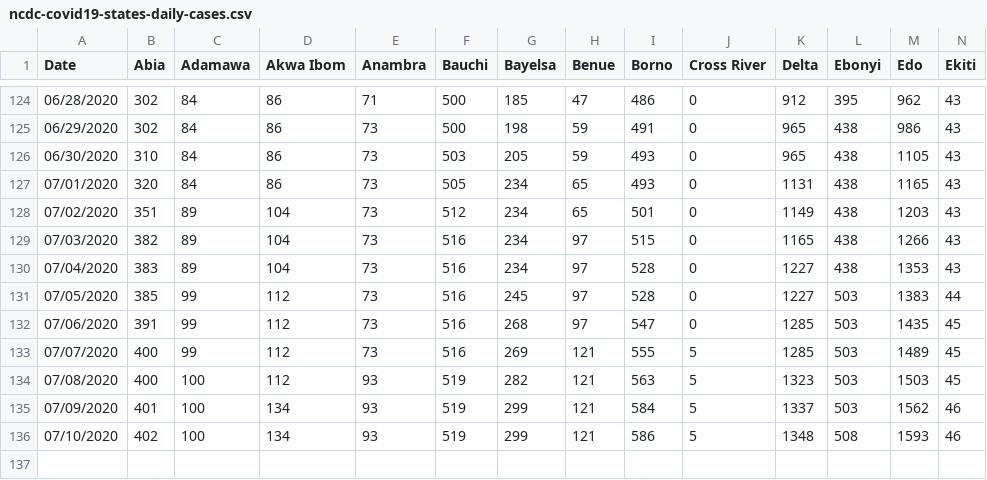
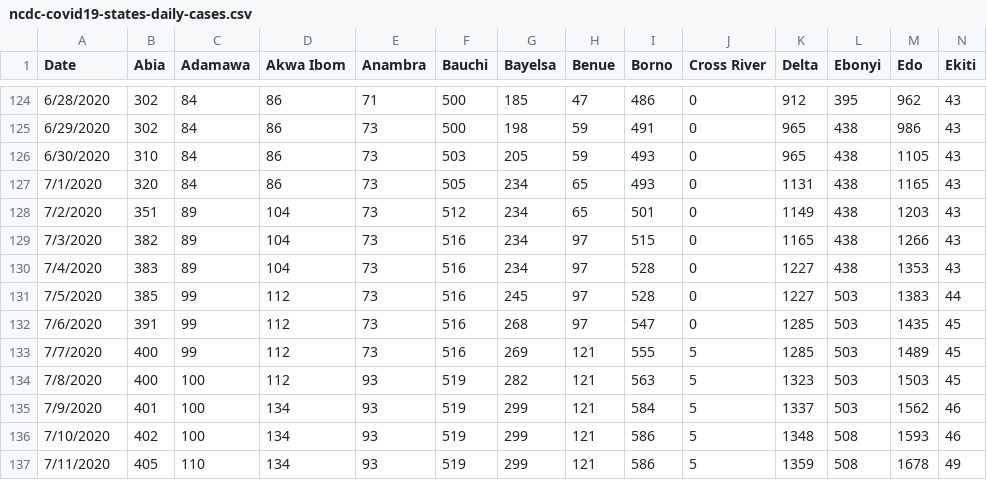
Before and after one commit to Kamparia/nigeria-covid19-data, a CSV file: data/csv/ncdc-covid19-states-daily-cases.csv, drawn as a sheet; only a part is shown, gaps mark what is left out; rows hold the shown columns only; the diff covers the shown part only; the diff names each change by its address in the sheet, - before the commit and + after, or states it on an @@ line.

```diff
--- a/data/csv/ncdc-covid19-states-daily-cases.csv
+++ b/data/csv/ncdc-covid19-states-daily-cases.csv
-A124 (Date): 06/28/2020
+A124 (Date): 6/28/2020
-A125 (Date): 06/29/2020
+A125 (Date): 6/29/2020
-A126 (Date): 06/30/2020
+A126 (Date): 6/30/2020
-A127 (Date): 07/01/2020
+A127 (Date): 7/1/2020
-A128 (Date): 07/02/2020
+A128 (Date): 7/2/2020
-A129 (Date): 07/03/2020
+A129 (Date): 7/3/2020
-A130 (Date): 07/04/2020
+A130 (Date): 7/4/2020
-A131 (Date): 07/05/2020
+A131 (Date): 7/5/2020
-A132 (Date): 07/06/2020
+A132 (Date): 7/6/2020
-A133 (Date): 07/07/2020
+A133 (Date): 7/7/2020
-A134 (Date): 07/08/2020
+A134 (Date): 7/8/2020
-A135 (Date): 07/09/2020
+A135 (Date): 7/9/2020
-A136 (Date): 07/10/2020
+A136 (Date): 7/10/2020
+row 137: 7/11/2020 | 405 | 110 | 134 | 93 | 519 | 299 | 121 | 586 | 5 | 1359 | 508 | 1678 | 49
```
Also changed, not shown: 63 edited cells elsewhere in this file, data/csv/ncdc-covid19-dailyupdates.csv, data/csv/ncdc-covid19-states-daily-deaths.csv, 6 other files.
